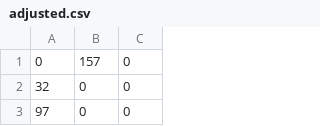
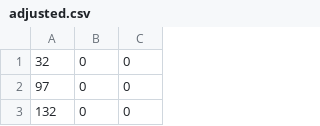
Before and after one commit to ibr-cm/kstacks, a CSV file: adjusted.csv, drawn as a sheet; only a part is shown; the shorter side is filled out with more unchanged rows; the diff names each change by its address in the sheet, - before the commit and + after, or states it on an @@ line.

```diff
--- a/adjusted.csv
+++ b/adjusted.csv
-row 1: 0 | 157 | 0
```
Also changed, not shown: 22 other files.
